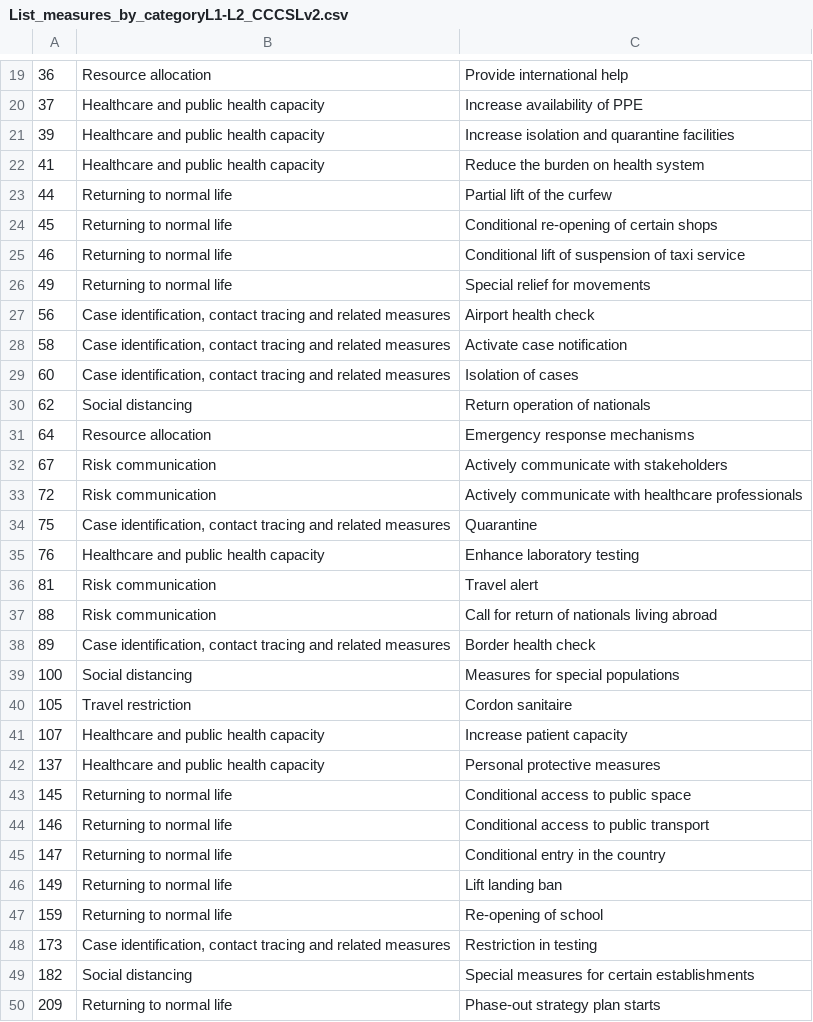
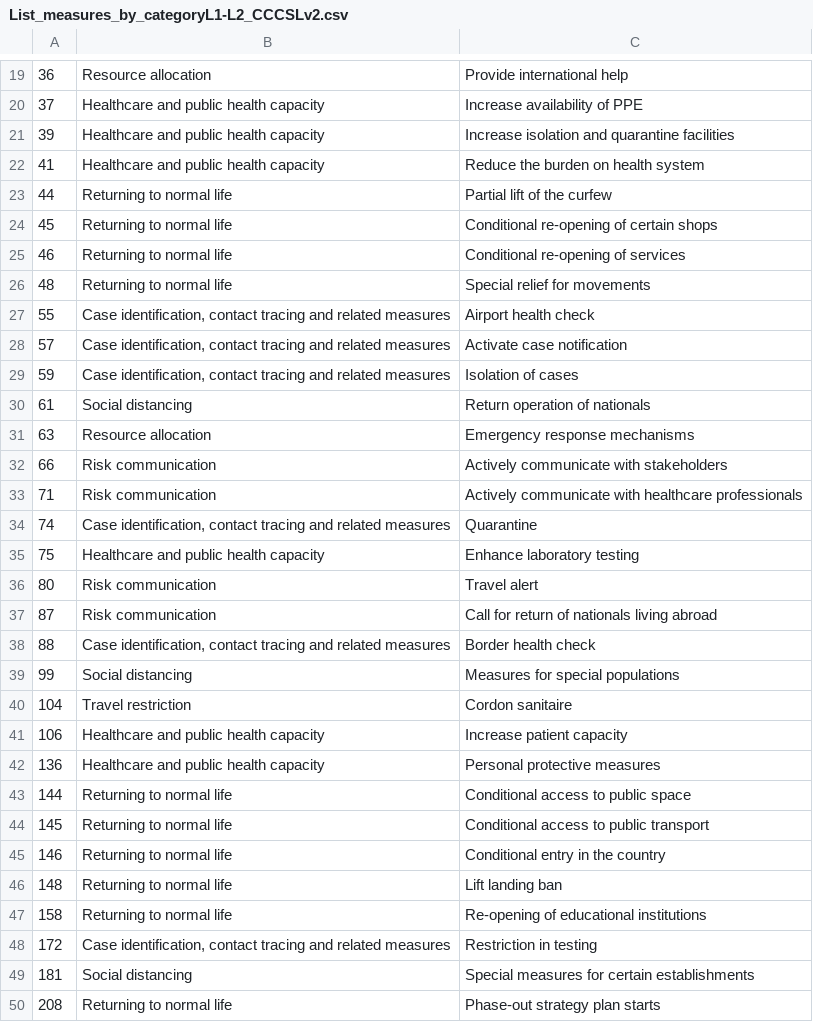
Before and after one commit to amel-github/covid19-interventionmeasures, a CSV file: List_measures_by_categoryL1-L2_CCCSLv2.csv, drawn as a sheet; only a part is shown, gaps mark what is left out; the diff covers the shown part only.

```diff
--- a/List_measures_by_categoryL1-L2_CCCSLv2.csv
+++ b/List_measures_by_categoryL1-L2_CCCSLv2.csv
@@ -24,27 +24,27 @@
 "45","Returning to normal life","Conditional re-opening of certain shops"
-"46","Returning to normal life","Conditional lift of suspension of taxi service"
-"49","Returning to normal life","Special relief for movements"
-"56","Case identification, contact tracing and related measures","Airport health check"
-"58","Case identification, contact tracing and related measures","Activate case notification"
-"60","Case identification, contact tracing and related measures","Isolation of cases"
-"62","Social distancing","Return operation of nationals"
-"64","Resource allocation","Emergency response mechanisms"
-"67","Risk communication","Actively communicate with stakeholders"
-"72","Risk communication","Actively communicate with healthcare professionals"
-"75","Case identification, contact tracing and related measures","Quarantine"
-"76","Healthcare and public health capacity","Enhance laboratory testing"
-"81","Risk communication","Travel alert"
-"88","Risk communication","Call for return of nationals living abroad"
-"89","Case identification, contact tracing and related measures","Border health check"
-"100","Social distancing","Measures for special populations"
-"105","Travel restriction","Cordon sanitaire"
-"107","Healthcare and public health capacity","Increase patient capacity"
-"137","Healthcare and public health capacity","Personal protective measures"
-"145","Returning to normal life","Conditional access to public space"
-"146","Returning to normal life","Conditional access to public transport"
-"147","Returning to normal life","Conditional entry in the country"
-"149","Returning to normal life","Lift landing ban"
-"159","Returning to normal life","Re-opening of school"
-"173","Case identification, contact tracing and related measures","Restriction in testing"
-"182","Social distancing","Special measures for certain establishments"
-"209","Returning to normal life","Phase-out strategy plan starts"
+"46","Returning to normal life","Conditional re-opening of services"
+"48","Returning to normal life","Special relief for movements"
+"55","Case identification, contact tracing and related measures","Airport health check"
+"57","Case identification, contact tracing and related measures","Activate case notification"
+"59","Case identification, contact tracing and related measures","Isolation of cases"
+"61","Social distancing","Return operation of nationals"
+"63","Resource allocation","Emergency response mechanisms"
+"66","Risk communication","Actively communicate with stakeholders"
+"71","Risk communication","Actively communicate with healthcare professionals"
+"74","Case identification, contact tracing and related measures","Quarantine"
+"75","Healthcare and public health capacity","Enhance laboratory testing"
+"80","Risk communication","Travel alert"
+"87","Risk communication","Call for return of nationals living abroad"
+"88","Case identification, contact tracing and related measures","Border health check"
+"99","Social distancing","Measures for special populations"
+"104","Travel restriction","Cordon sanitaire"
+"106","Healthcare and public health capacity","Increase patient capacity"
+"136","Healthcare and public health capacity","Personal protective measures"
+"144","Returning to normal life","Conditional access to public space"
+"145","Returning to normal life","Conditional access to public transport"
+"146","Returning to normal life","Conditional entry in the country"
+"148","Returning to normal life","Lift landing ban"
+"158","Returning to normal life","Re-opening of educational institutions"
+"172","Case identification, contact tracing and related measures","Restriction in testing"
+"181","Social distancing","Special measures for certain establishments"
+"208","Returning to normal life","Phase-out strategy plan starts"
```
Also changed, not shown: 12 added rows, 2 removed rows and 18 edited cells elsewhere in this file, 2 other files.
